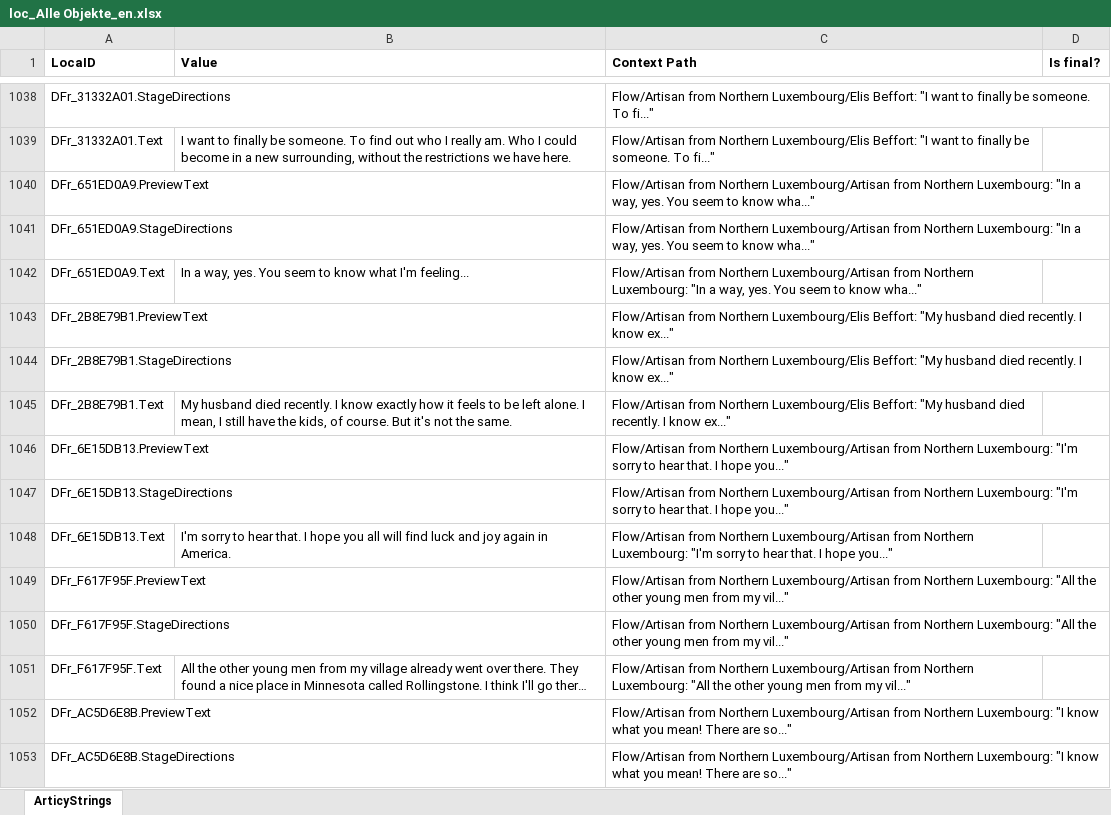
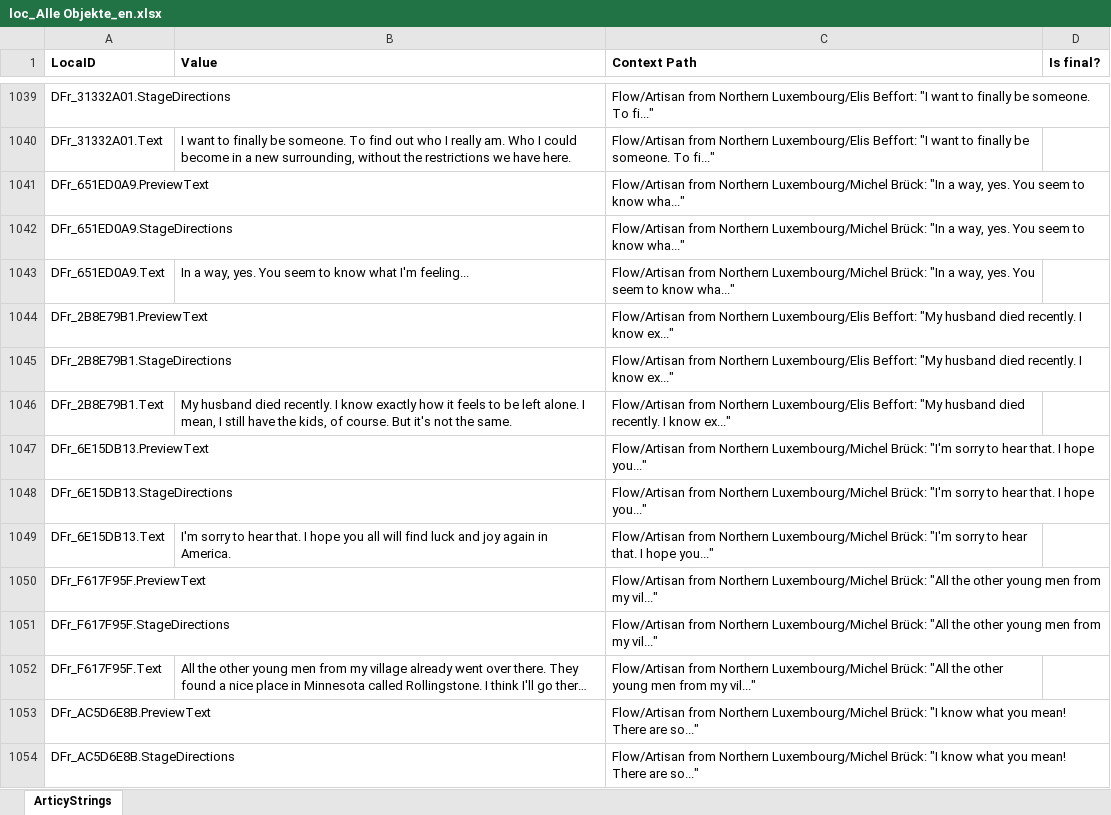
Before and after one commit to migrantschronicles/1892, an Excel workbook: Assets/Dialogs/loc_Alle Objekte_en.xlsx, sheet ArticyStrings, drawn as a sheet; only a part is shown, gaps mark what is left out; long unchanged cells end in …; values as stored, in another font and other column widths than the file's, no borders; addresses are those after the commit; the diff covers the shown part only; the diff names each change by its address in the sheet, - before the commit and + after, or states it on an @@ line.

```diff
--- a/Assets/Dialogs/loc_Alle Objekte_en.xlsx (sheet ArticyStrings)
+++ b/Assets/Dialogs/loc_Alle Objekte_en.xlsx (sheet ArticyStrings)
-C1041:C1043 (Context Path): …from Northern Luxembourg/Artisan from Northern Luxembourg: "In a…
+C1041:C1043 (Context Path): …from Northern Luxembourg/Michel Brück: "In a…
-C1047:C1049 (Context Path): …from Northern Luxembourg/Artisan from Northern Luxembourg: "I'm sorry…
+C1047:C1049 (Context Path): …from Northern Luxembourg/Michel Brück: "I'm sorry…
-C1050:C1052 (Context Path): …from Northern Luxembourg/Artisan from Northern Luxembourg: "All the…
+C1050:C1052 (Context Path): …from Northern Luxembourg/Michel Brück: "All the…
-C1053:C1054 (Context Path): …from Northern Luxembourg/Artisan from Northern Luxembourg: "I know…
+C1053:C1054 (Context Path): …from Northern Luxembourg/Michel Brück: "I know…
```
Also changed, not shown: 67 added rows, 6 removed rows, 3 moved rows and 176 edited cells elsewhere in this sheet, 3 other files.
